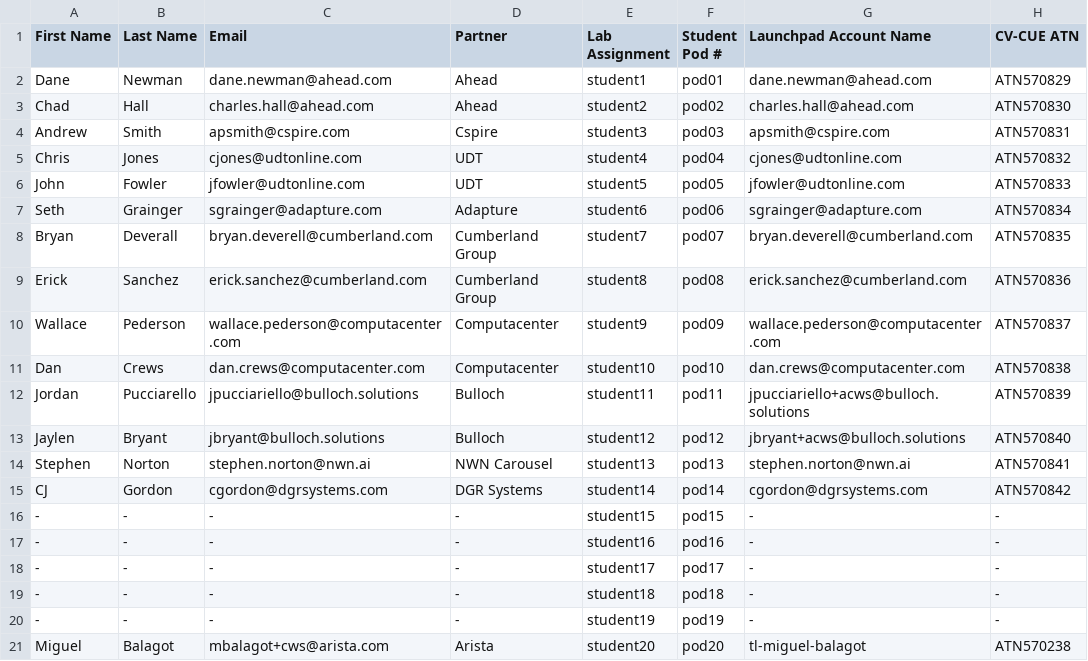
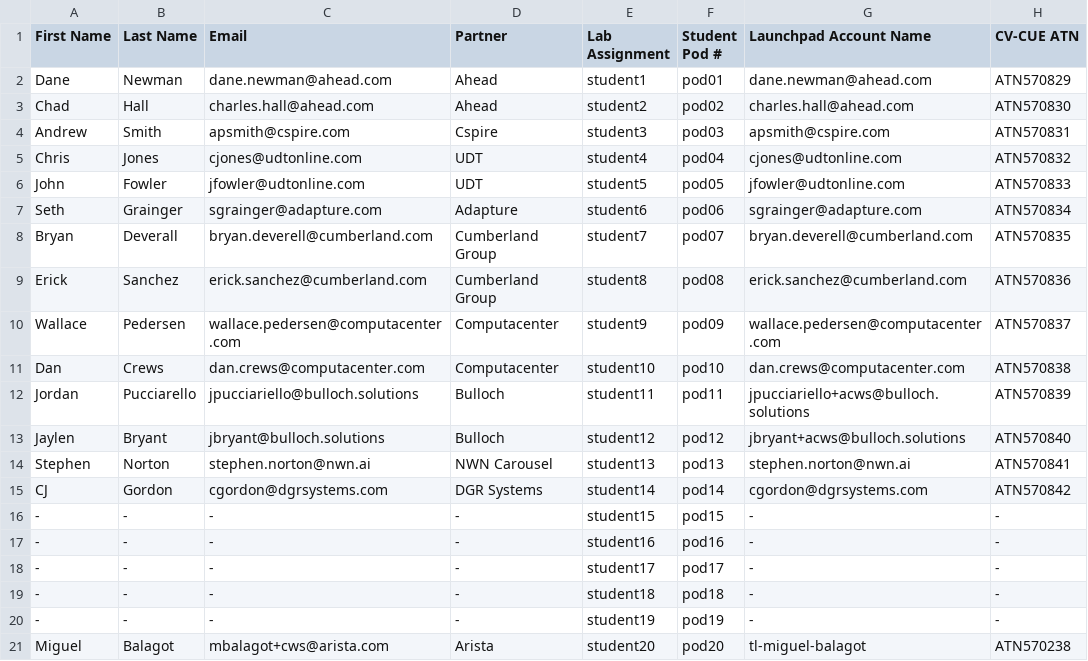
Before and after one commit to arista-channel/acws, a CSV file: data/lab_assignment.csv, drawn as a sheet; only a part is shown; the diff names each change by its address in the sheet, - before the commit and + after, or states it on an @@ line.

Commit message:
🔄 COMPLETE: Branch switching utilities and all improvements
✅ **Branch Navigation Tools:**
- switch-branch.sh: Smart branch switcher with status display
- branch-aliases.sh: Convenient aliases for common operations
- Enhanced DEPLOYMENT_GUIDE.md with branch structure

🔧 **All CI/CD Improvements:**
- GitHub Actions workflow with SSH validation
- Quick deployment scripts with Orlando protection
- SSH connection testing and validation
- Branch switching utilities

📊 **Data Updates:**
- Updated lab assignment data
- Fixed student name spelling (Pedersen)

🌿 **Branch Structure Clarity:**
- main: Source files (markdown, scripts, config)
- gh-pages: Built HTML files (Mike versions)

**Complete solution for branch confusion and deployment!**

```diff
--- a/data/lab_assignment.csv
+++ b/data/lab_assignment.csv
-B10 (Last Name): Pederson
+B10 (Last Name): Pedersen
-C10 (Email): wallace.pederson@computacenter.com
+C10 (Email): wallace.pedersen@computacenter.com
-G10 (Launchpad Account Name): wallace.pederson@computacenter.com
+G10 (Launchpad Account Name): wallace.pedersen@computacenter.com
```
Also changed, not shown: 4 other files.
